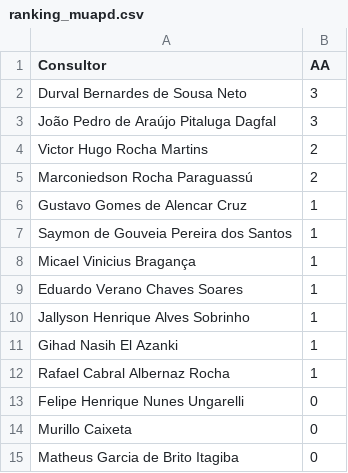
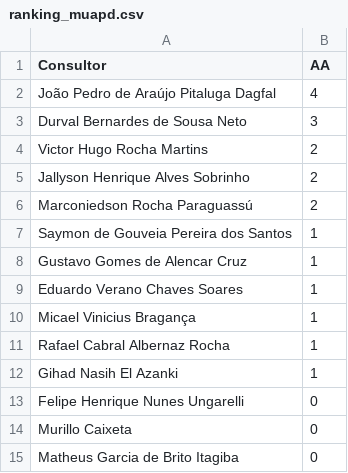
Before and after one commit to officew1goiania/gestaoavista2, a CSV file: ranking_muapd.csv, drawn as a sheet; only a part is shown.

```diff
--- a/ranking_muapd.csv
+++ b/ranking_muapd.csv
@@ -1,13 +1,13 @@
 Consultor,AA
+João Pedro de Araújo Pitaluga Dagfal,4
 Durval Bernardes de Sousa Neto,3
-João Pedro de Araújo Pitaluga Dagfal,3
 Victor Hugo Rocha Martins,2
+Jallyson Henrique Alves Sobrinho,2
 Marconiedson Rocha Paraguassú,2
+Saymon de Gouveia Pereira dos Santos,1
 Gustavo Gomes de Alencar Cruz,1
-Saymon de Gouveia Pereira dos Santos,1
+Eduardo Verano Chaves Soares,1
 Micael Vinicius Bragança,1
-Eduardo Verano Chaves Soares,1
-Jallyson Henrique Alves Sobrinho,1
+Rafael Cabral Albernaz Rocha,1
 Gihad Nasih El Azanki,1
-Rafael Cabral Albernaz Rocha,1
 Felipe Henrique Nunes Ungarelli,0
```
Also changed, not shown: dados_extraidos.csv, 1 other file.
